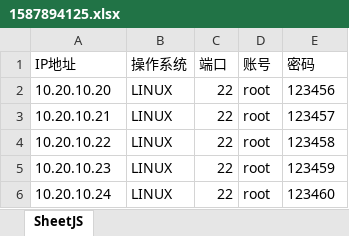
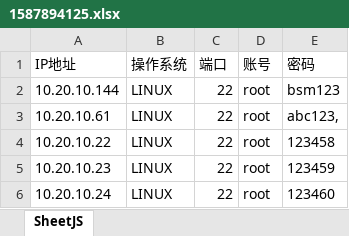
Before and after one commit to LeonYanwj/LeonCMDB, an Excel workbook: static/Deploy_agent/1587894125.xlsx, sheet SheetJS, drawn as a sheet; values as stored, in another font and other column widths than the file's, no borders; the diff names each change by its address in the sheet, - before the commit and + after, or states it on an @@ line.

```diff
--- a/static/Deploy_agent/1587894125.xlsx (sheet SheetJS)
+++ b/static/Deploy_agent/1587894125.xlsx (sheet SheetJS)
-A2 (IP地址): 10.20.10.20
+A2 (IP地址): 10.20.10.144
-E2 (密码): 123456
+E2 (密码): bsm123
-A3 (IP地址): 10.20.10.21
+A3 (IP地址): 10.20.10.61
-E3 (密码): 123457
+E3 (密码): abc123,
```
Also changed, not shown: 5 other files.
